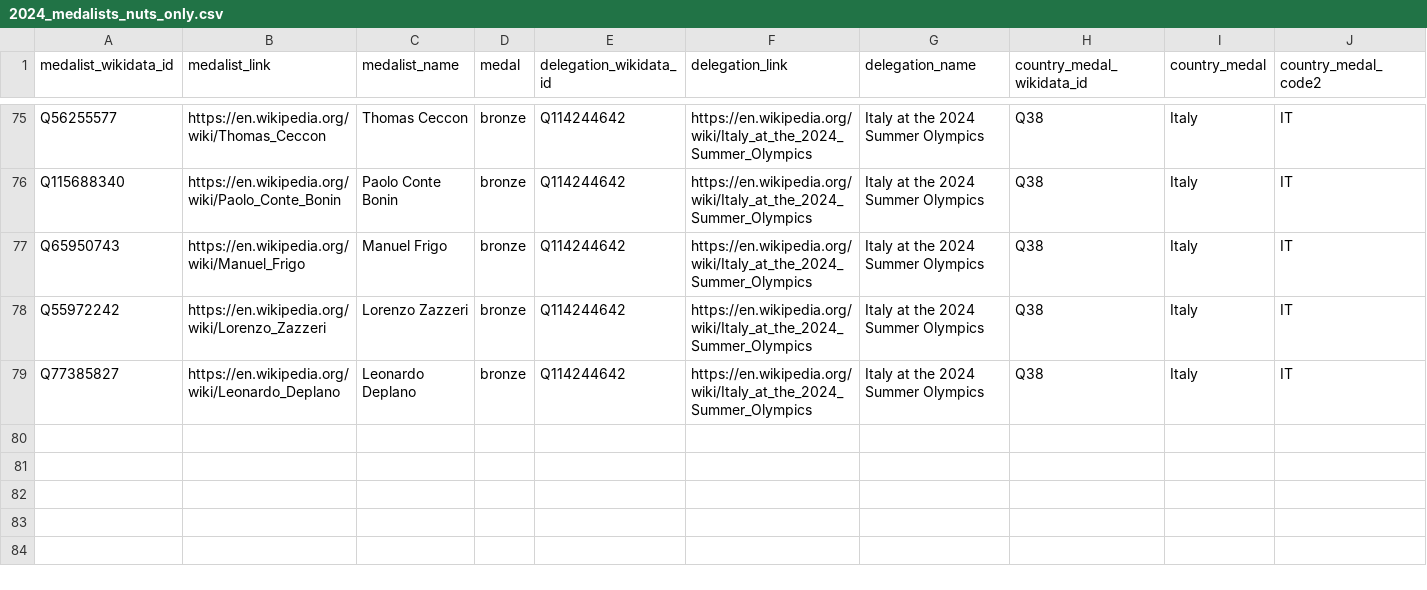
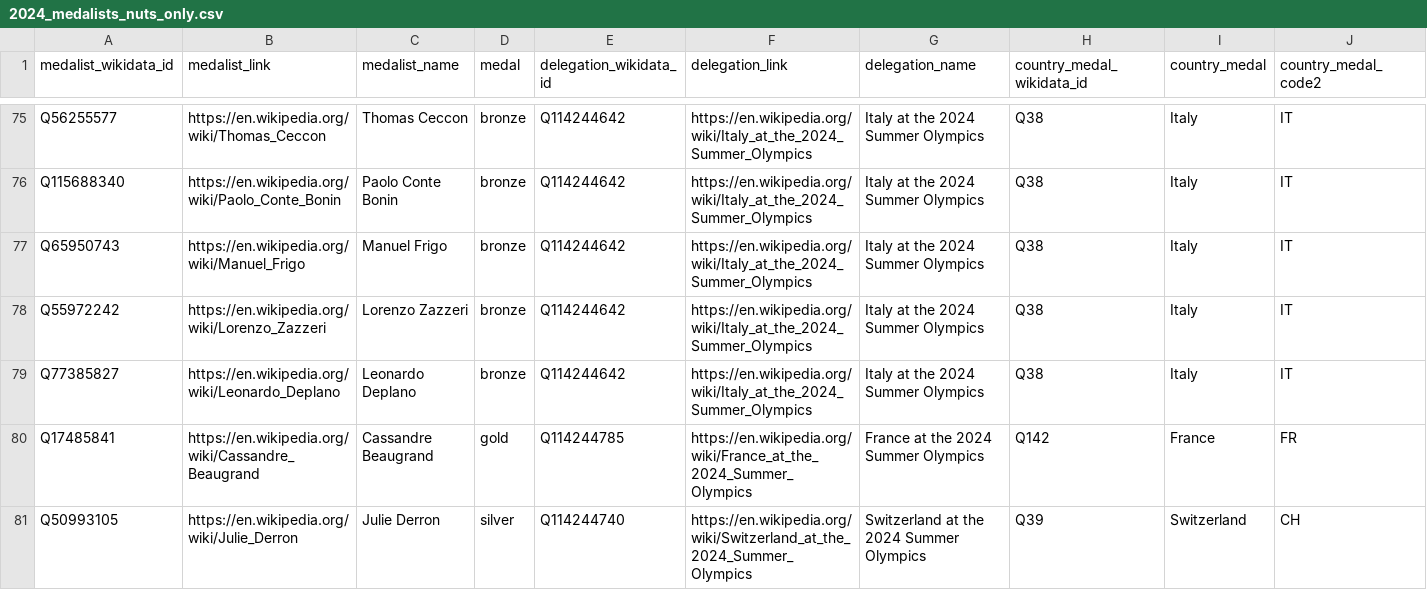
Before and after one commit to EDJNet/OlympicsGoNUTS, a CSV file: 2024/2024_medalists_nuts_only.csv, drawn as a sheet; only a part is shown, gaps mark what is left out; rows hold the shown columns only; the diff names each change by its address in the sheet, - before the commit and + after, or states it on an @@ line.

```diff
--- a/2024/2024_medalists_nuts_only.csv
+++ b/2024/2024_medalists_nuts_only.csv
+row 80: Q17485841 | https://en.wikipedia.org/wiki/Cassandre_Beaugrand | Cassandre Beaugrand | gold | Q114244785 | https://en.wikipedia.org/wiki/France_at_the_2024_Summer_Olympics | France at the 2024 Summer Olympics | Q142 | France | FR
+row 81: Q50993105 | https://en.wikipedia.org/wiki/Julie_Derron | Julie Derron | silver | Q114244740 | https://en.wikipedia.org/wiki/Switzerland_at_the_2024_Summer_Olympics | Switzerland at the 2024 Summer Olympics | Q39 | Switzerland | CH
```
Also changed, not shown: 2024/2024_medalists_missing_place_of_birth.csv, 2024/2024_medals_per_million_residents_in_nuts2.csv, 5 other files.
